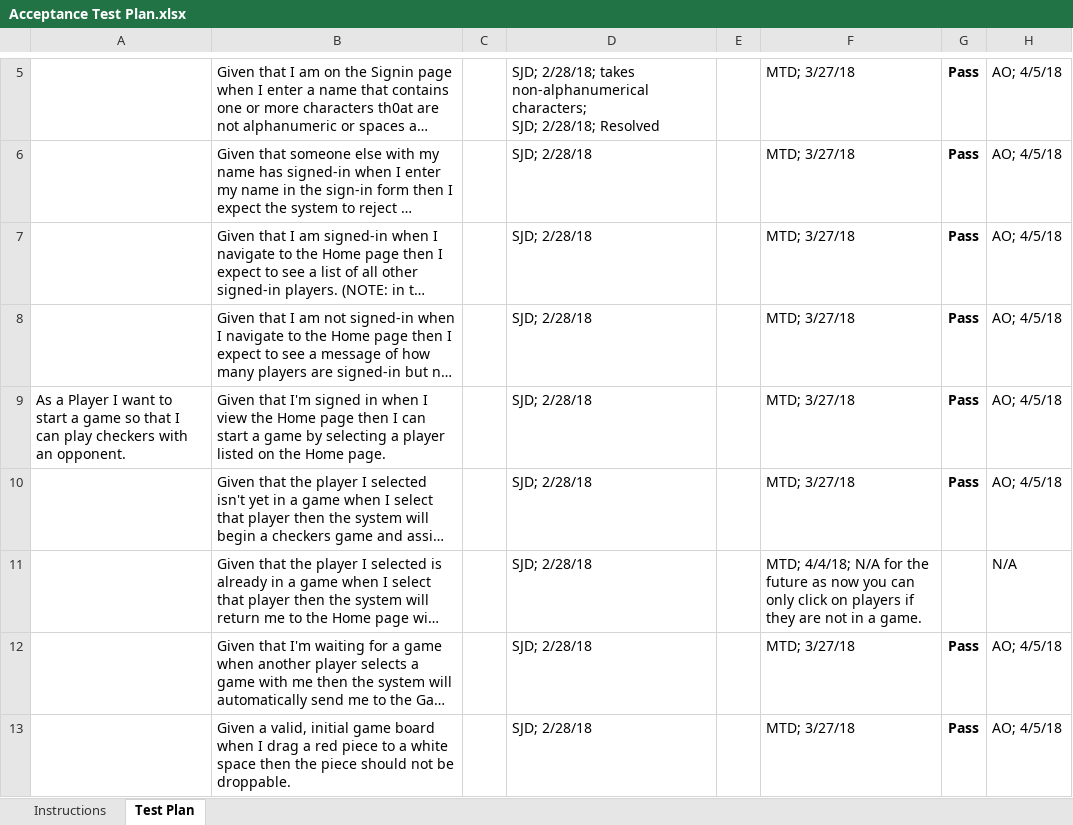
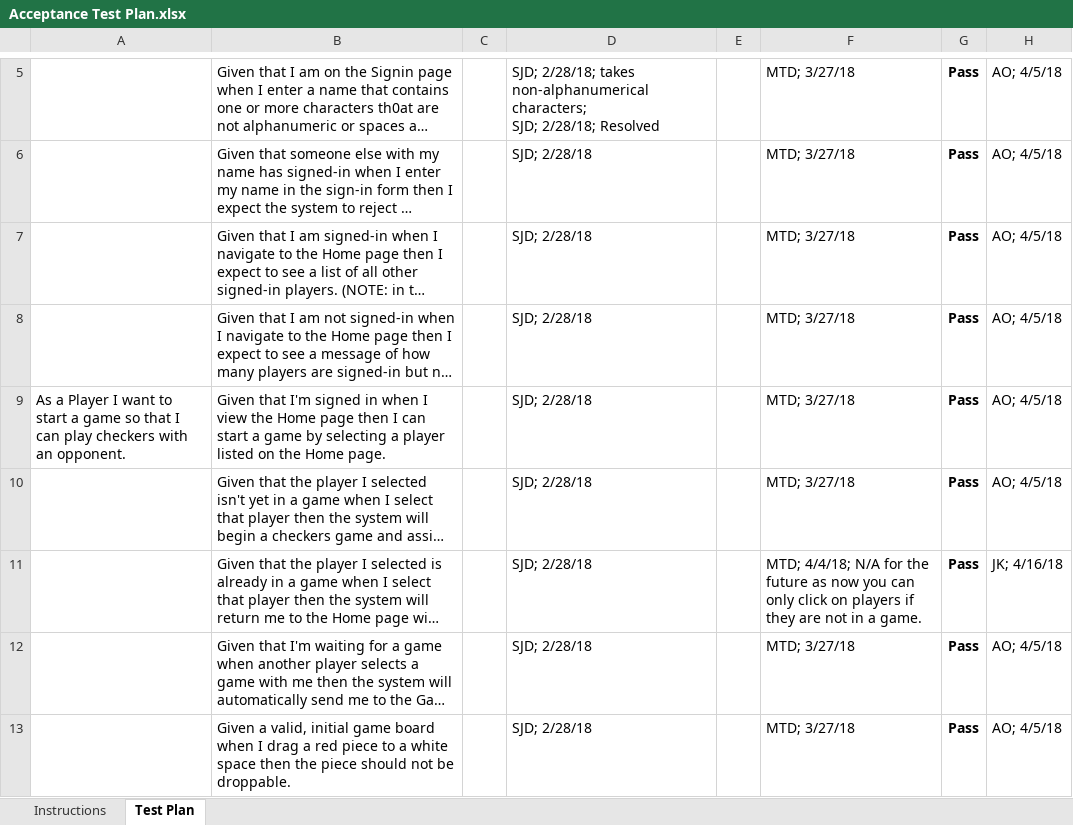
Before and after one commit to JKeoLeyva/SWEN-Project, an Excel workbook: etc/Acceptance Test Plan.xlsx, sheet Test Plan, drawn as a sheet; only a part is shown, gaps mark what is left out; long unchanged cells end in …; values as stored, in another font and other column widths than the file's, no borders; conditional formats not drawn; the diff names each change by its address in the sheet, - before the commit and + after, or states it on an @@ line.

Commit message:
Updated acceptance plan.

```diff
--- a/etc/Acceptance Test Plan.xlsx (sheet Test Plan)
+++ b/etc/Acceptance Test Plan.xlsx (sheet Test Plan)
-G11: (empty)
+G11: Pass
-H11: N/A
+H11: JK; 4/16/18
```
